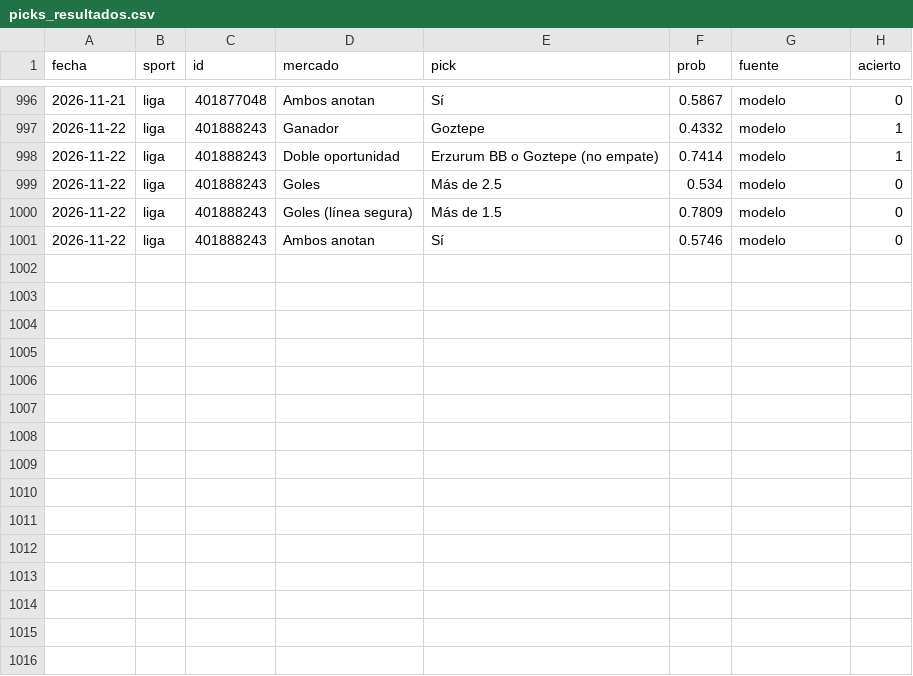
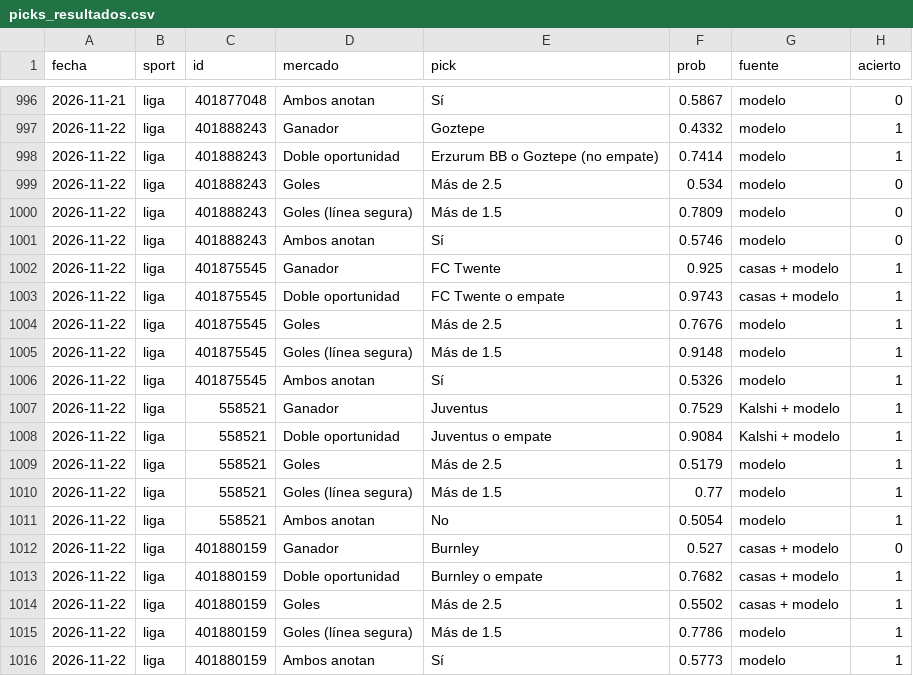
Before and after one commit to gabrielreyesu/mocha-picks, a CSV file: predictions/picks_resultados.csv, drawn as a sheet; only a part is shown, gaps mark what is left out.

```diff
--- a/predictions/picks_resultados.csv
+++ b/predictions/picks_resultados.csv
@@ -1001 +1001,16 @@ fecha,sport,id,mercado,pick,prob,fuente,acierto
 2026-11-22,liga,401888243,Ambos anotan,Sí,0.5746,modelo,0
+2026-11-22,liga,401875545,Ganador,FC Twente,0.925,casas + modelo,1
+2026-11-22,liga,401875545,Doble oportunidad,FC Twente o empate,0.9743,casas + modelo,1
+2026-11-22,liga,401875545,Goles,Más de 2.5,0.7676,modelo,1
+2026-11-22,liga,401875545,Goles (línea segura),Más de 1.5,0.9148,modelo,1
+2026-11-22,liga,401875545,Ambos anotan,Sí,0.5326,modelo,1
+2026-11-22,liga,558521,Ganador,Juventus,0.7529,Kalshi + modelo,1
+2026-11-22,liga,558521,Doble oportunidad,Juventus o empate,0.9084,Kalshi + modelo,1
+2026-11-22,liga,558521,Goles,Más de 2.5,0.5179,modelo,1
+2026-11-22,liga,558521,Goles (línea segura),Más de 1.5,0.77,modelo,1
+2026-11-22,liga,558521,Ambos anotan,No,0.5054,modelo,1
+2026-11-22,liga,401880159,Ganador,Burnley,0.527,casas + modelo,0
+2026-11-22,liga,401880159,Doble oportunidad,Burnley o empate,0.7682,casas + modelo,1
+2026-11-22,liga,401880159,Goles,Más de 2.5,0.5502,casas + modelo,1
+2026-11-22,liga,401880159,Goles (línea segura),Más de 1.5,0.7786,modelo,1
+2026-11-22,liga,401880159,Ambos anotan,Sí,0.5773,modelo,1
```
Also changed, not shown: 3 other files.
